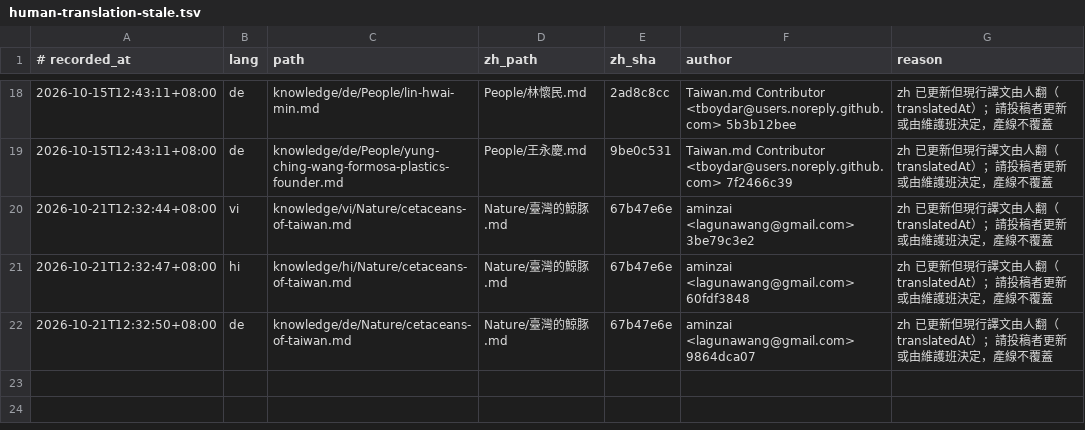
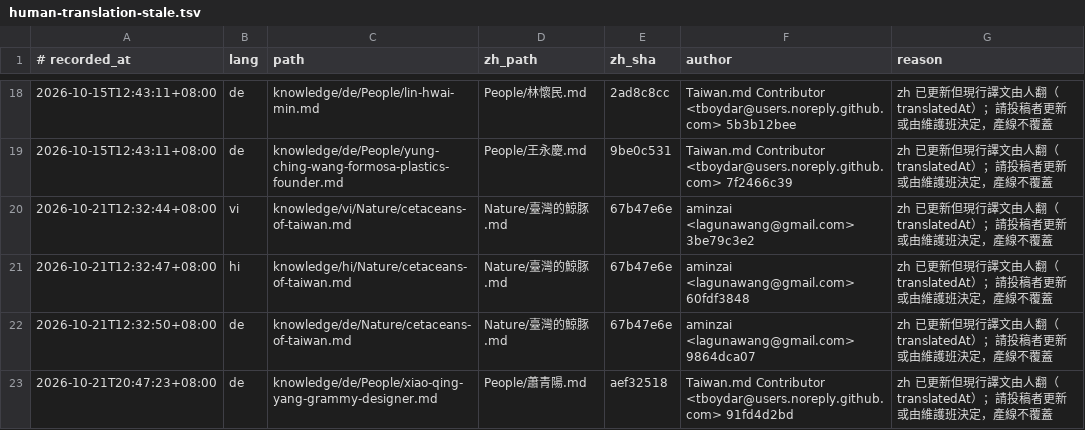
Before and after one commit to CKS40660/taiwan-md, a TSV file: reports/babel/human-translation-stale.tsv, drawn as a sheet; only a part is shown, gaps mark what is left out.

```diff
--- a/reports/babel/human-translation-stale.tsv
+++ b/reports/babel/human-translation-stale.tsv
@@ -22 +22,2 @@
 2026-10-21T12:32:50+08:00	de	knowledge/de/Nature/cetaceans-of-taiwan.md	Nature/臺灣的鯨豚.md	67b47e6e	aminzai <lagunawang@gmail.com> 9864dca07	zh 已更新但現行譯文由人翻（translatedAt）；請投稿者更新或由維護班決定，產線不覆蓋
+2026-10-21T20:47:23+08:00	de	knowledge/de/People/xiao-qing-yang-grammy-designer.md	People/蕭青陽.md	aef32518	Taiwan.md Contributor <tboydar@users.noreply.github.com> 91fd4d2bd	zh 已更新但現行譯文由人翻（translatedAt）；請投稿者更新或由維護班決定，產線不覆蓋
```
Also changed, not shown: 4 other files.
